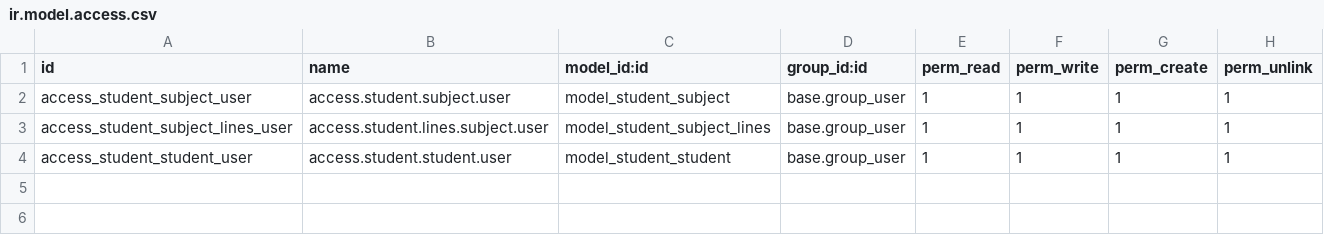
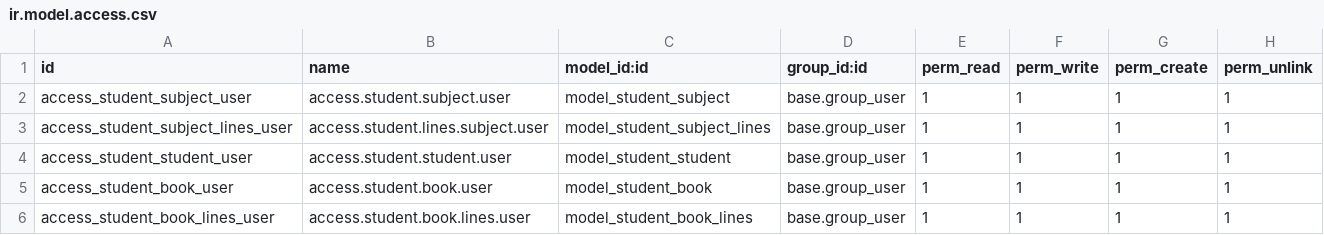
Before and after one commit to BHAVIKVAGHELA2204/hspl_training, a CSV file: trainee_student/security/ir.model.access.csv, drawn as a sheet; the diff names each change by its address in the sheet, - before the commit and + after, or states it on an @@ line.

Commit message:
practic of create write,compute method, onchange,graph_view,calendar_view,pivot_view,related field,reqired,readonly etc

```diff
--- a/trainee_student/security/ir.model.access.csv
+++ b/trainee_student/security/ir.model.access.csv
+row 5: access_student_book_user | access.student.book.user | model_student_book | base.group_user | 1 | 1 | 1 | 1
+row 6: access_student_book_lines_user | access.student.book.lines.user | model_student_book_lines | base.group_user | 1 | 1 | 1 | 1
```
Also changed, not shown: 11 other files.
